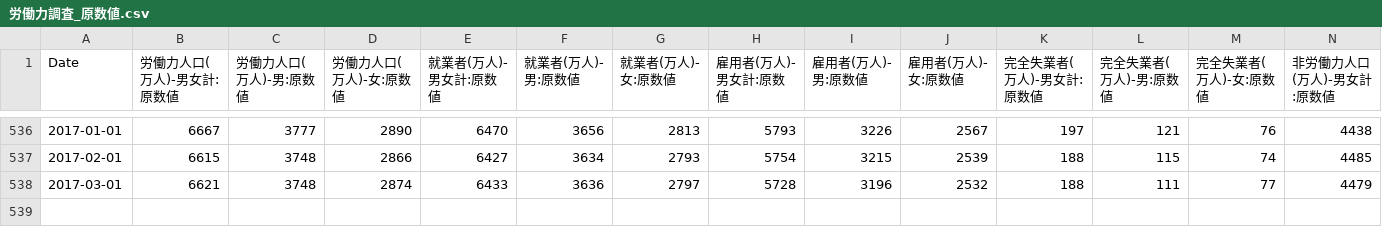
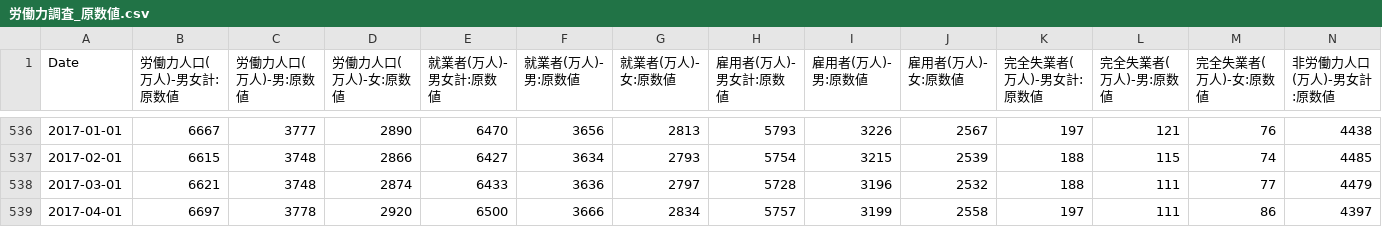
Before and after one commit to am-consulting/am-consulting.github.io, a CSV file: csv/csvData/TSdata/労働力調査_原数値.csv, drawn as a sheet; only a part is shown, gaps mark what is left out; rows hold the shown columns only; the diff names each change by its address in the sheet, - before the commit and + after, or states it on an @@ line.

```diff
--- a/csv/csvData/TSdata/労働力調査_原数値.csv
+++ b/csv/csvData/TSdata/労働力調査_原数値.csv
+row 539: 2017-04-01 | 6697 | 3778 | 2920 | 6500 | 3666 | 2834 | 5757 | 3199 | 2558 | 197 | 111 | 86 | 4397
```
Also changed, not shown: csv/csvData/TSdata/労働力調査_季節調整値.csv, csv/urlList.csv, 4 other files.
